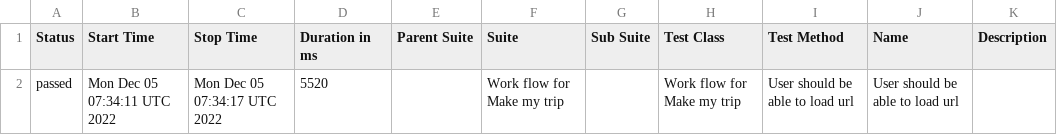
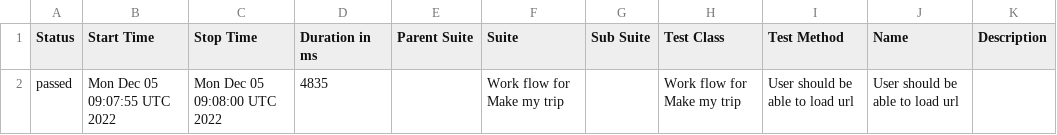
Before and after one commit to AnilCa1905/Allure_Report_MakeMyTrip, a CSV file: data/suites.csv, drawn as a sheet.

```diff
--- a/data/suites.csv
+++ b/data/suites.csv
@@ -1,2 +1,2 @@
 "Status","Start Time","Stop Time","Duration in ms","Parent Suite","Suite","Sub Suite","Test Class","Test Method","Name","Description"
-"passed","Mon Dec 05 07:34:11 UTC 2022","Mon Dec 05 07:34:17 UTC 2022","5520","","Work flow for Make my trip","","Work flow for Make my trip","User should be able to load url","User should be able to load url",""
+"passed","Mon Dec 05 09:07:55 UTC 2022","Mon Dec 05 09:08:00 UTC 2022","4835","","Work flow for Make my trip","","Work flow for Make my trip","User should be able to load url","User should be able to load url",""
```
Also changed, not shown: 16 other files.
